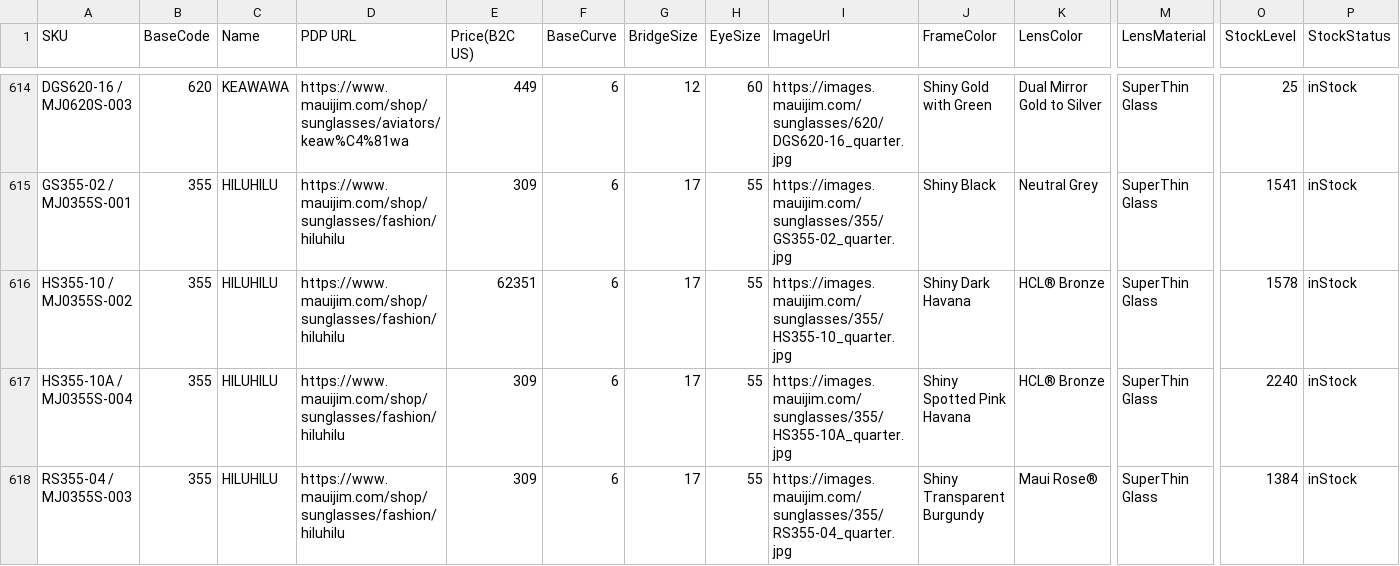
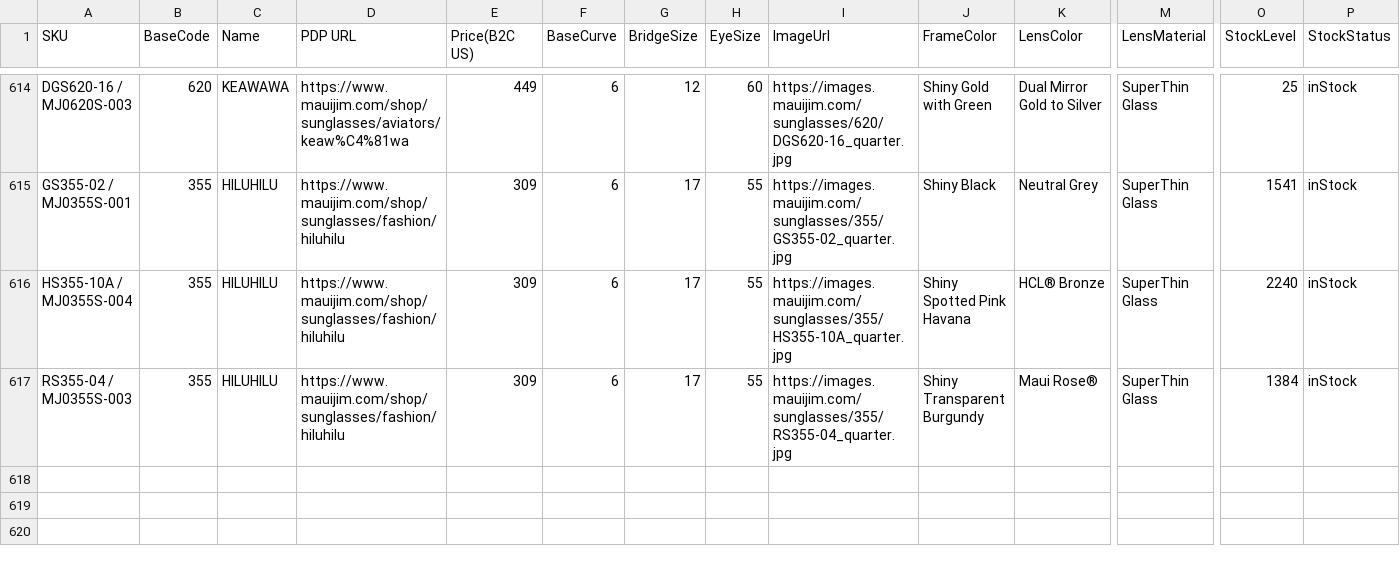
Before and after one commit to dave-cheever/imports, a CSV file: mauijim-600.csv, drawn as a sheet; only a part is shown, gaps mark what is left out; rows hold the shown columns only; the diff names each change by its address in the sheet, - before the commit and + after, or states it on an @@ line.

Commit message:
Update mauijim-600.csv

```diff
--- a/mauijim-600.csv
+++ b/mauijim-600.csv
-row 616: HS355-10 / MJ0355S-002 | 355 | HILUHILU | https://www.mauijim.com/shop/sunglasses/fashion/hiluhilu | 62351 | 6 | 17 | 55 | https://images.mauijim.com/sunglasses/355/HS355-10_quarter.jpg | Shiny Dark Havana | HCL® Bronze | SuperThin Glass | 1578 | inStock
```
